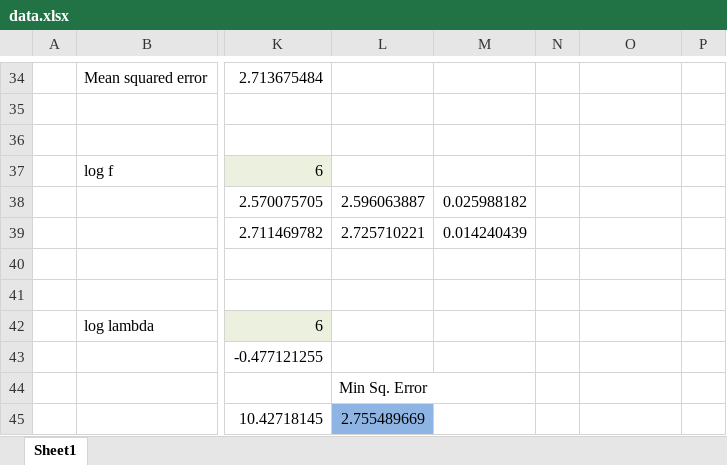
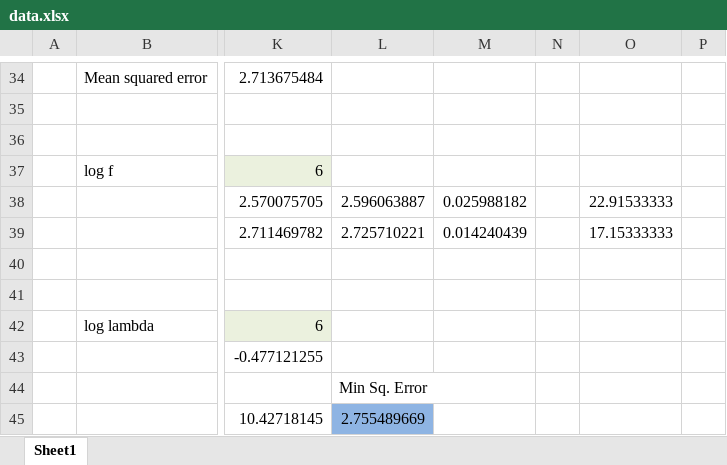
Before and after one commit to HappyEmu/physics-reports, an Excel workbook: exp2/data/data.xlsx, sheet Sheet1, drawn as a sheet; only a part is shown, gaps mark what is left out; values as stored, in another font and other column widths than the file's, no borders; charts and pictures not drawn; the diff names each change by its address in the sheet, - before the commit and + after, or states it on an @@ line.

Commit message:
changed data again

```diff
--- a/exp2/data/data.xlsx (sheet Sheet1)
+++ b/exp2/data/data.xlsx (sheet Sheet1)
-O38: (empty)
+O38: 22.91533333
-O39: (empty)
+O39: 17.15333333
```
Also changed, not shown: charts or pictures.
